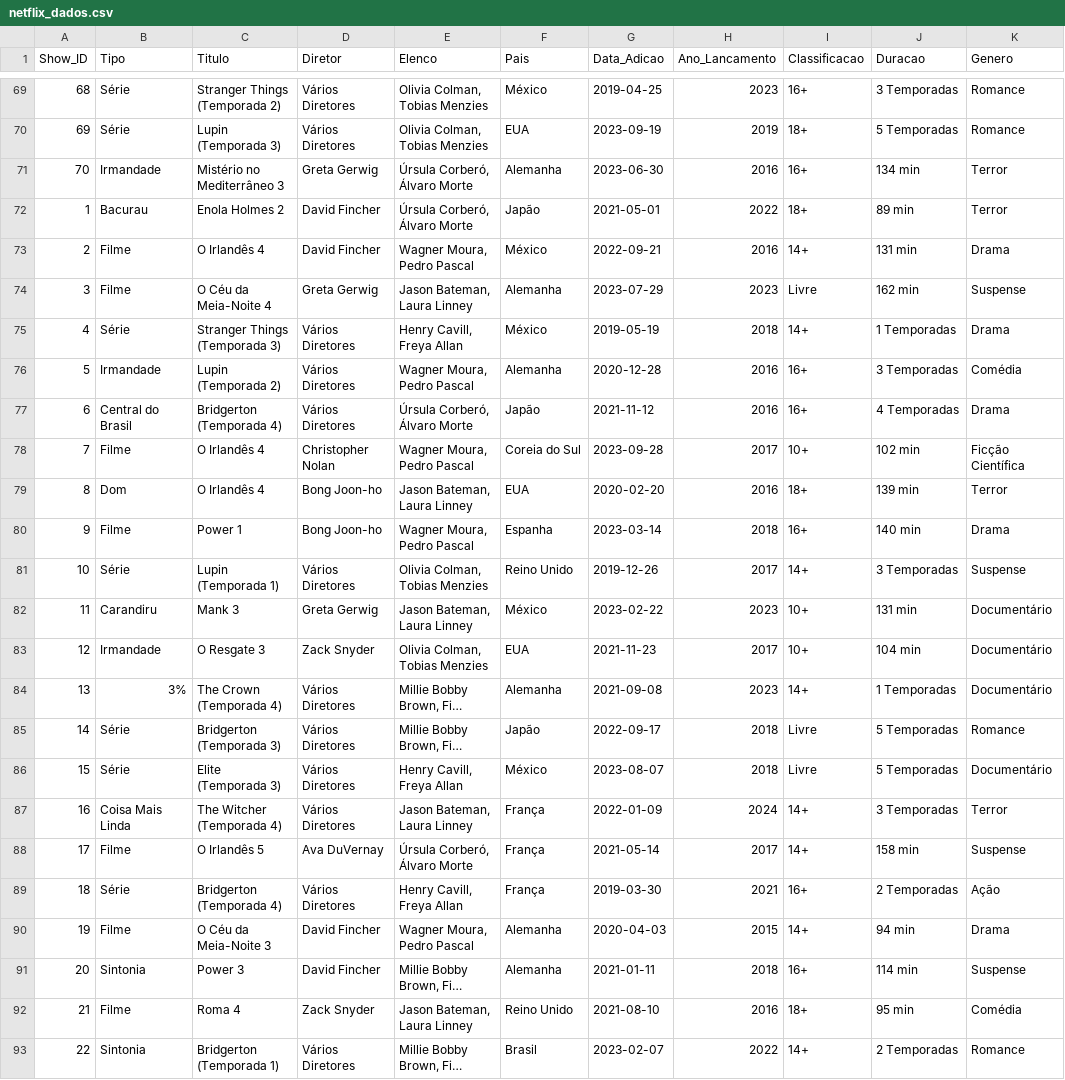
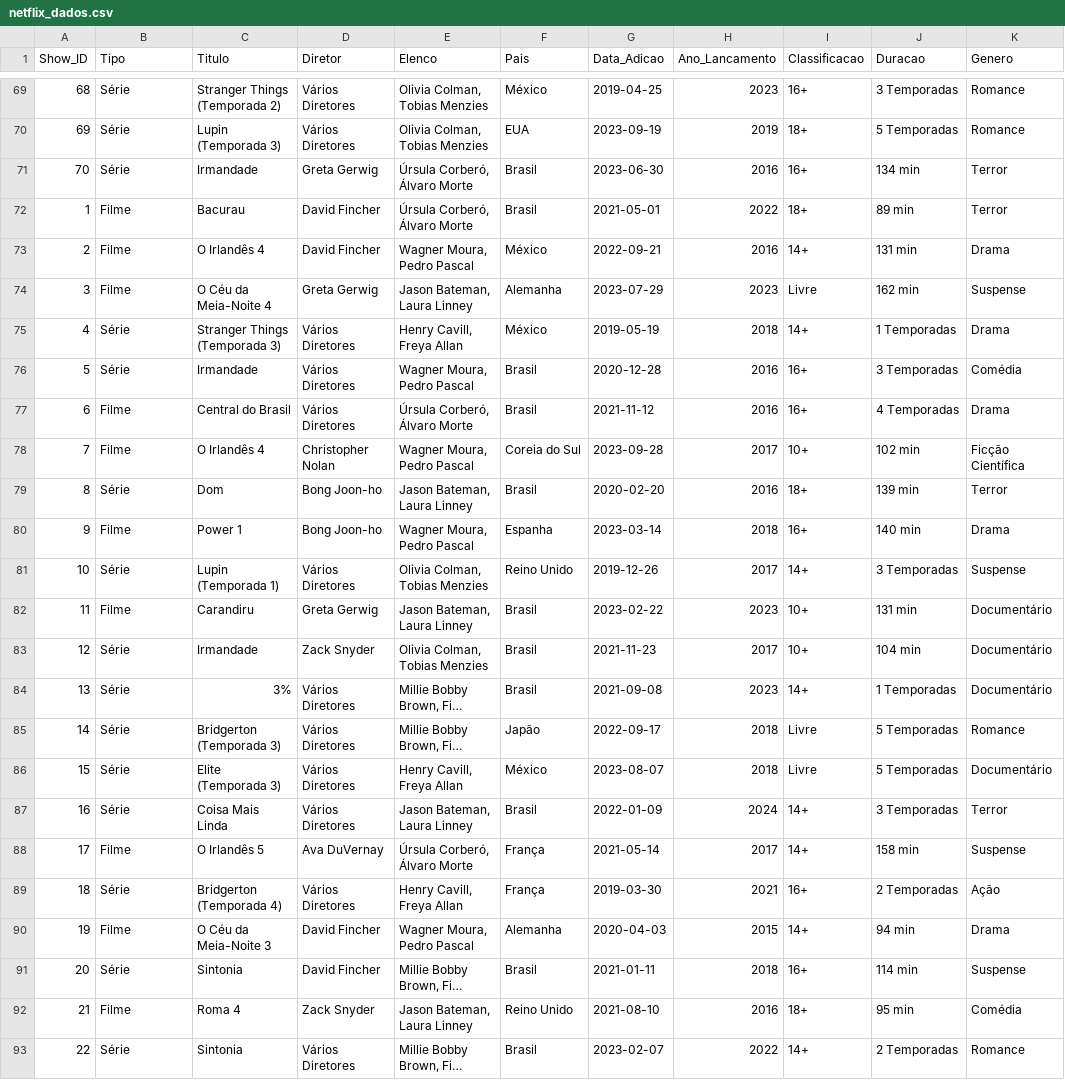
Before and after one commit to patrickyuric/Dataset, a CSV file: csv/netflix_dados.csv, drawn as a sheet; only a part is shown, gaps mark what is left out; long unchanged cells end in …; the diff covers the shown part only; the diff names each change by its address in the sheet, - before the commit and + after, or states it on an @@ line.

Commit message:
Update netflix_dados.csv

```diff
--- a/csv/netflix_dados.csv
+++ b/csv/netflix_dados.csv
-B71 (Tipo): Irmandade
+B71 (Tipo): Série
-C71 (Titulo): Mistério no Mediterrâneo 3
+C71 (Titulo): Irmandade
-F71 (Pais): Alemanha
+F71 (Pais): Brasil
-B72 (Tipo): Bacurau
+B72 (Tipo): Filme
-C72 (Titulo): Enola Holmes 2
+C72 (Titulo): Bacurau
-F72 (Pais): Japão
+F72 (Pais): Brasil
-B76 (Tipo): Irmandade
+B76 (Tipo): Série
-C76 (Titulo): Lupin (Temporada 2)
+C76 (Titulo): Irmandade
-F76 (Pais): Alemanha
+F76 (Pais): Brasil
-B77 (Tipo): Central do Brasil
+B77 (Tipo): Filme
-C77 (Titulo): Bridgerton (Temporada 4)
+C77 (Titulo): Central do Brasil
-F77 (Pais): Japão
+F77 (Pais): Brasil
-B79 (Tipo): Dom
+B79 (Tipo): Série
-C79 (Titulo): O Irlandês 4
+C79 (Titulo): Dom
-F79 (Pais): EUA
+F79 (Pais): Brasil
-B82 (Tipo): Carandiru
+B82 (Tipo): Filme
-C82 (Titulo): Mank 3
+C82 (Titulo): Carandiru
-F82 (Pais): México
+F82 (Pais): Brasil
-B83 (Tipo): Irmandade
+B83 (Tipo): Série
-C83 (Titulo): O Resgate 3
+C83 (Titulo): Irmandade
-F83 (Pais): EUA
+F83 (Pais): Brasil
-B84 (Tipo): 3%
+B84 (Tipo): Série
-C84 (Titulo): The Crown (Temporada 4)
+C84 (Titulo): 3%
-F84 (Pais): Alemanha
+F84 (Pais): Brasil
-B87 (Tipo): Coisa Mais Linda
+B87 (Tipo): Série
-C87 (Titulo): The Witcher (Temporada 4)
+C87 (Titulo): Coisa Mais Linda
-F87 (Pais): França
+F87 (Pais): Brasil
-B91 (Tipo): Sintonia
+B91 (Tipo): Série
-C91 (Titulo): Power 3
+C91 (Titulo): Sintonia
-F91 (Pais): Alemanha
+F91 (Pais): Brasil
-B93 (Tipo): Sintonia
+B93 (Tipo): Série
-C93 (Titulo): Bridgerton (Temporada 1)
+C93 (Titulo): Sintonia
```
Also changed, not shown: 118 edited cells elsewhere in this file.
